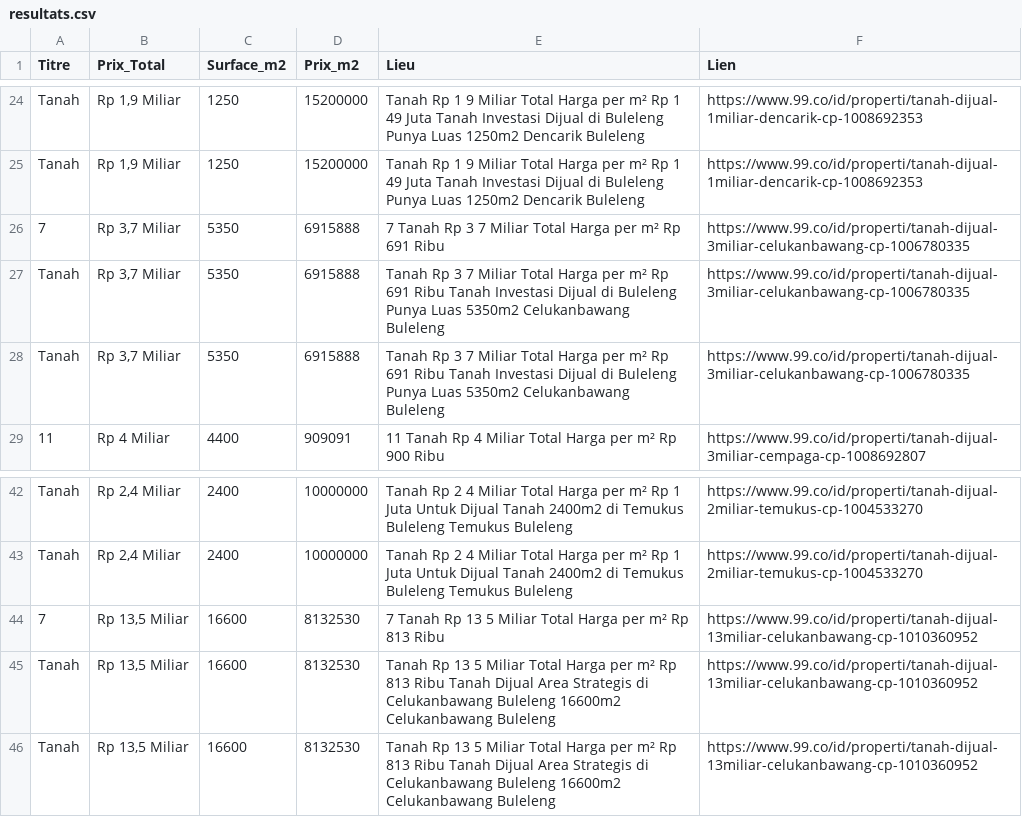
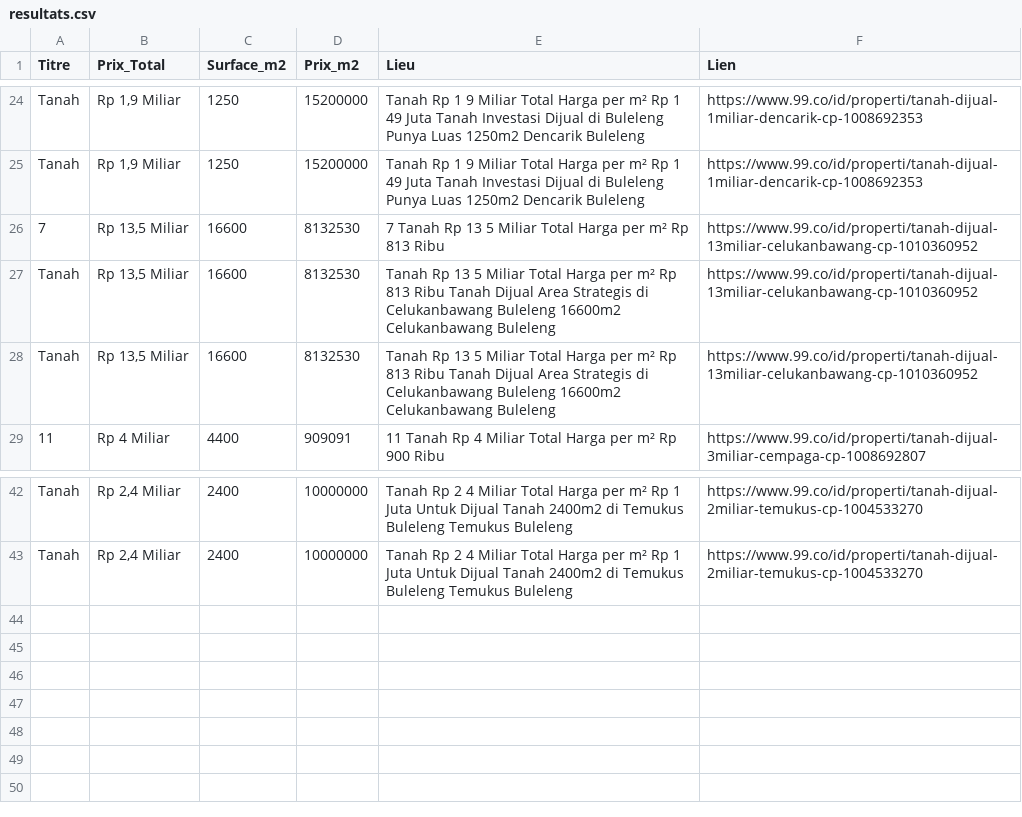
Before and after one commit to pedro432143219-prog/99co-scraper, a CSV file: resultats.csv, drawn as a sheet; only a part is shown, gaps mark what is left out.

```diff
--- a/resultats.csv
+++ b/resultats.csv
@@ -25,5 +25,5 @@ Tanah,"Rp 1,9 Miliar",1250,15200000,Tanah Rp 1 9 Miliar Total Harga per m² Rp 1
 Tanah,"Rp 1,9 Miliar",1250,15200000,Tanah Rp 1 9 Miliar Total Harga per m² Rp 1 49 Juta Tanah Investasi Dijual di Buleleng Punya Luas 1250m2 Dencarik  Buleleng,https://www.99.co/id/properti/tanah-dijual-1miliar-dencarik-cp-1008692353
-7,"Rp 3,7 Miliar",5350,6915888,7  Tanah Rp 3 7 Miliar Total Harga per m² Rp 691 Ribu,https://www.99.co/id/properti/tanah-dijual-3miliar-celukanbawang-cp-1006780335
-Tanah,"Rp 3,7 Miliar",5350,6915888,Tanah Rp 3 7 Miliar Total Harga per m² Rp 691 Ribu Tanah Investasi Dijual di Buleleng Punya Luas 5350m2 Celukanbawang  Buleleng,https://www.99.co/id/properti/tanah-dijual-3miliar-celukanbawang-cp-1006780335
-Tanah,"Rp 3,7 Miliar",5350,6915888,Tanah Rp 3 7 Miliar Total Harga per m² Rp 691 Ribu Tanah Investasi Dijual di Buleleng Punya Luas 5350m2 Celukanbawang  Buleleng,https://www.99.co/id/properti/tanah-dijual-3miliar-celukanbawang-cp-1006780335
+7,"Rp 13,5 Miliar",16600,8132530,7  Tanah Rp 13 5 Miliar Total Harga per m² Rp 813 Ribu,https://www.99.co/id/properti/tanah-dijual-13miliar-celukanbawang-cp-1010360952
+Tanah,"Rp 13,5 Miliar",16600,8132530,Tanah Rp 13 5 Miliar Total Harga per m² Rp 813 Ribu Tanah Dijual Area Strategis di Celukanbawang Buleleng 16600m2 Celukanbawang  Buleleng,https://www.99.co/id/properti/tanah-dijual-13miliar-celukanbawang-cp-1010360952
+Tanah,"Rp 13,5 Miliar",16600,8132530,Tanah Rp 13 5 Miliar Total Harga per m² Rp 813 Ribu Tanah Dijual Area Strategis di Celukanbawang Buleleng 16600m2 Celukanbawang  Buleleng,https://www.99.co/id/properti/tanah-dijual-13miliar-celukanbawang-cp-1010360952
 11,Rp 4 Miliar,4400,909091,11  Tanah Rp 4 Miliar Total Harga per m² Rp 900 Ribu,https://www.99.co/id/properti/tanah-dijual-3miliar-cempaga-cp-1008692807
@@ -43,4 +43 @@ Tanah,"Rp 2,4 Miliar",2400,10000000,Tanah Rp 2 4 Miliar Total Harga per m² Rp 1
 Tanah,"Rp 2,4 Miliar",2400,10000000,Tanah Rp 2 4 Miliar Total Harga per m² Rp 1 Juta Untuk Dijual Tanah 2400m2 di Temukus  Buleleng Temukus  Buleleng,https://www.99.co/id/properti/tanah-dijual-2miliar-temukus-cp-1004533270
-7,"Rp 13,5 Miliar",16600,8132530,7  Tanah Rp 13 5 Miliar Total Harga per m² Rp 813 Ribu,https://www.99.co/id/properti/tanah-dijual-13miliar-celukanbawang-cp-1010360952
-Tanah,"Rp 13,5 Miliar",16600,8132530,Tanah Rp 13 5 Miliar Total Harga per m² Rp 813 Ribu Tanah Dijual Area Strategis di Celukanbawang Buleleng 16600m2 Celukanbawang  Buleleng,https://www.99.co/id/properti/tanah-dijual-13miliar-celukanbawang-cp-1010360952
-Tanah,"Rp 13,5 Miliar",16600,8132530,Tanah Rp 13 5 Miliar Total Harga per m² Rp 813 Ribu Tanah Dijual Area Strategis di Celukanbawang Buleleng 16600m2 Celukanbawang  Buleleng,https://www.99.co/id/properti/tanah-dijual-13miliar-celukanbawang-cp-1010360952
```
